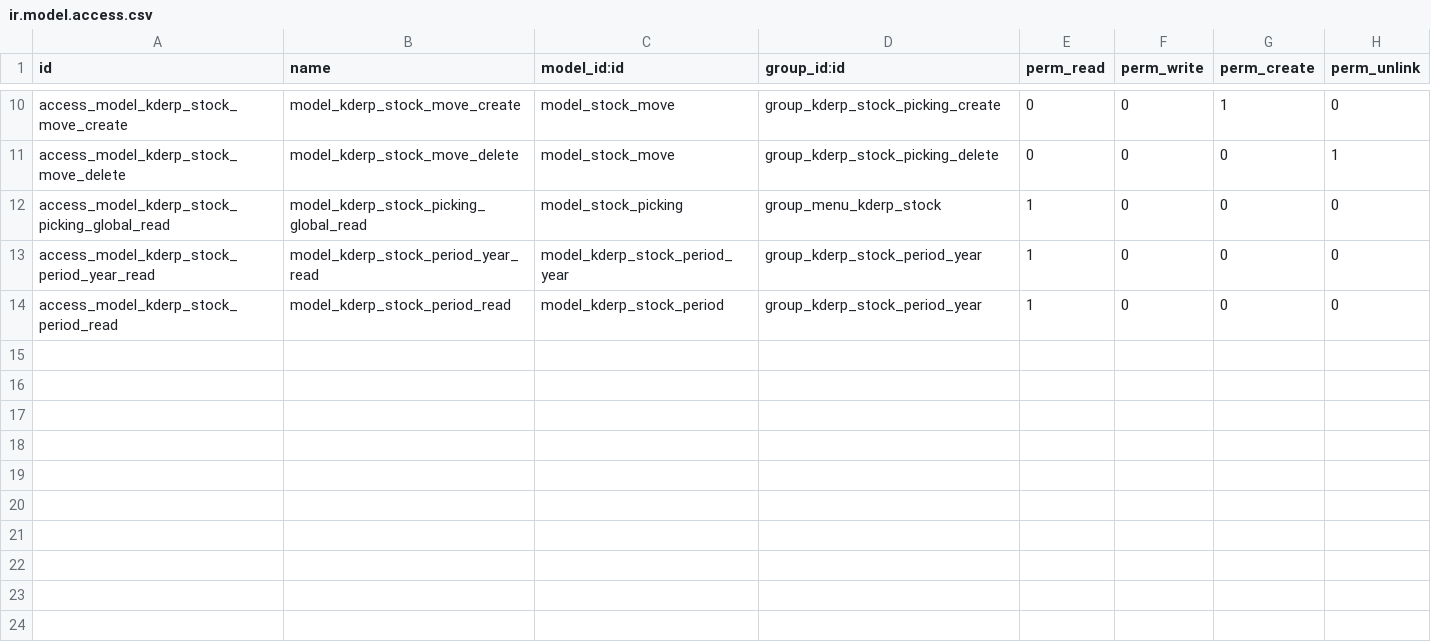
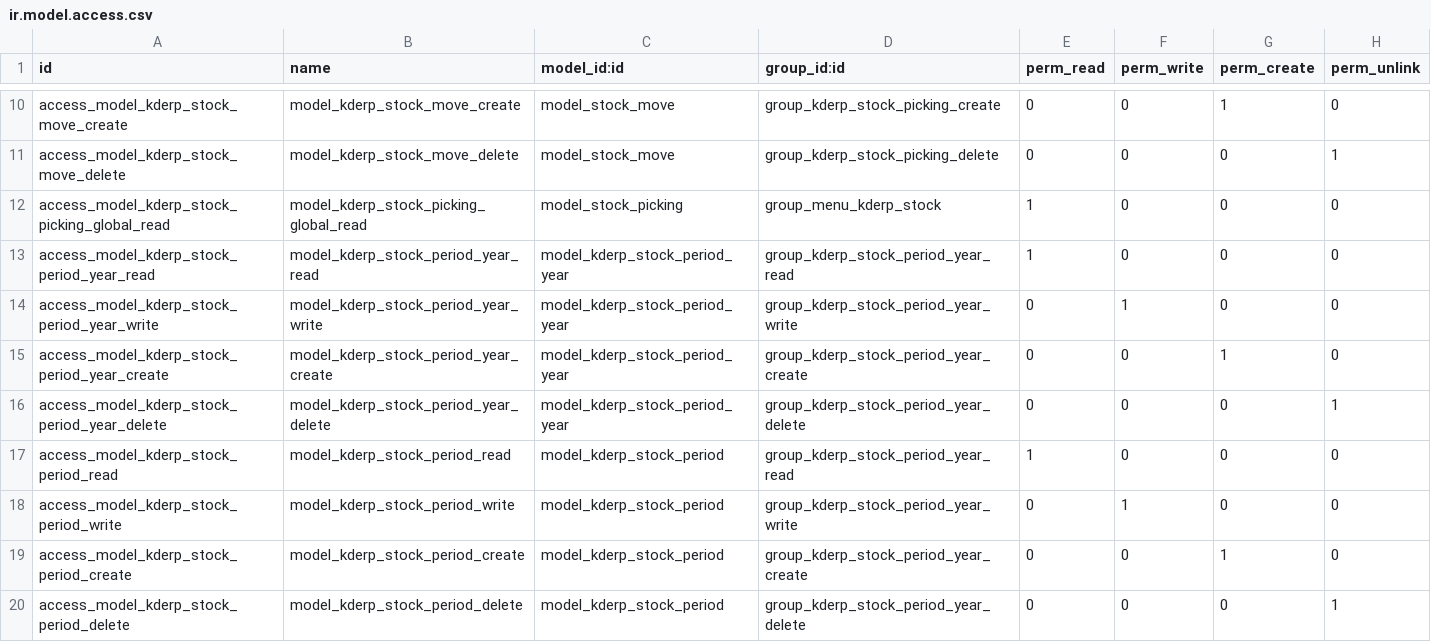
Before and after one commit to thanhacun/openerp7, a CSV file: src/kderp_stock/security/ir.model.access.csv, drawn as a sheet; only a part is shown, gaps mark what is left out.

Commit message:
[ADD] them group ,access cho Stock Period Year

```diff
--- a/src/kderp_stock/security/ir.model.access.csv
+++ b/src/kderp_stock/security/ir.model.access.csv
@@ -12,3 +12,9 @@ access_model_kderp_stock_move_delete,model_kderp_stock_move_delete,model_stock_m
 access_model_kderp_stock_picking_global_read,model_kderp_stock_picking_global_read,model_stock_picking,group_menu_kderp_stock,1,0,0,0
-access_model_kderp_stock_period_year_read,model_kderp_stock_period_year_read,model_kderp_stock_period_year,group_kderp_stock_period_year,1,0,0,0
-access_model_kderp_stock_period_read,model_kderp_stock_period_read,model_kderp_stock_period,group_kderp_stock_period_year,1,0,0,0
+access_model_kderp_stock_period_year_read,model_kderp_stock_period_year_read,model_kderp_stock_period_year,group_kderp_stock_period_year_read,1,0,0,0
+access_model_kderp_stock_period_year_write,model_kderp_stock_period_year_write,model_kderp_stock_period_year,group_kderp_stock_period_year_write,0,1,0,0
+access_model_kderp_stock_period_year_create,model_kderp_stock_period_year_create,model_kderp_stock_period_year,group_kderp_stock_period_year_create,0,0,1,0
+access_model_kderp_stock_period_year_delete,model_kderp_stock_period_year_delete,model_kderp_stock_period_year,group_kderp_stock_period_year_delete,0,0,0,1
+access_model_kderp_stock_period_read,model_kderp_stock_period_read,model_kderp_stock_period,group_kderp_stock_period_year_read,1,0,0,0
+access_model_kderp_stock_period_write,model_kderp_stock_period_write,model_kderp_stock_period,group_kderp_stock_period_year_write,0,1,0,0
+access_model_kderp_stock_period_create,model_kderp_stock_period_create,model_kderp_stock_period,group_kderp_stock_period_year_create,0,0,1,0
+access_model_kderp_stock_period_delete,model_kderp_stock_period_delete,model_kderp_stock_period,group_kderp_stock_period_year_delete,0,0,0,1
```
Also changed, not shown: 1 other file.
